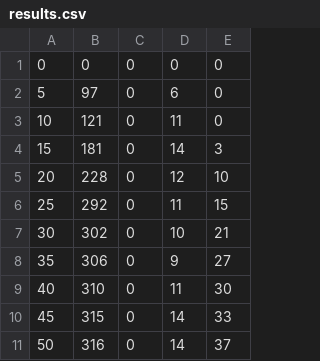
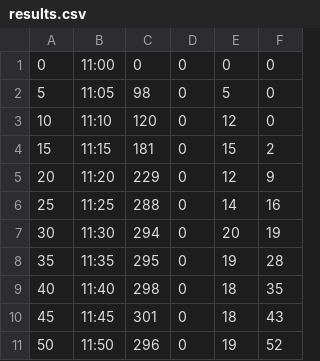
Before and after one commit to Zato-One/canteen, a CSV file: Canteen/results.csv, drawn as a sheet; only a part is shown; removed rows and columns are numbered as before the commit, all else as after; the diff names each change by its address in the sheet, - before the commit and + after, or states it on an @@ line.

```diff
--- a/Canteen/results.csv
+++ b/Canteen/results.csv
-column B, rows 1-11: 0 | 97 | 121 | 181 | 228 | 292 | 302 | 306 | 310 | 315 | 316
+column B, rows 1-11: 11:00 | 11:05 | 11:10 | 11:15 | 11:20 | 11:25 | 11:30 | 11:35 | 11:40 | 11:45 | 11:50
+column C, rows 1-11: 0 | 98 | 120 | 181 | 229 | 288 | 294 | 295 | 298 | 301 | 296
-column D, rows 1-11: 0 | 6 | 11 | 14 | 12 | 11 | 10 | 9 | 11 | 14 | 14
-column E, rows 1-11: 0 | 0 | 0 | 3 | 10 | 15 | 21 | 27 | 30 | 33 | 37
+column E, rows 1-11: 0 | 5 | 12 | 15 | 12 | 14 | 20 | 19 | 18 | 18 | 19
+column F, rows 1-11: 0 | 0 | 0 | 2 | 9 | 16 | 19 | 28 | 35 | 43 | 52
```
Also changed, not shown: 9 other files.
